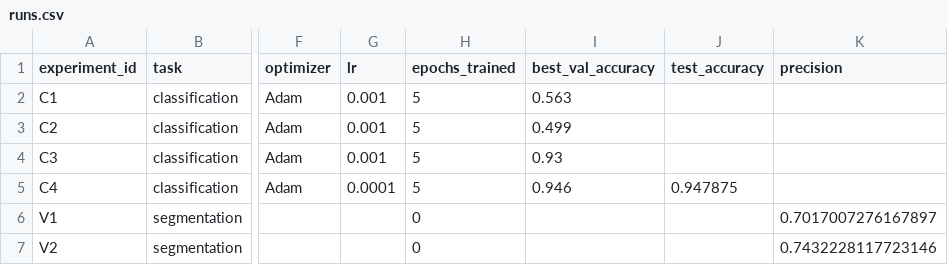
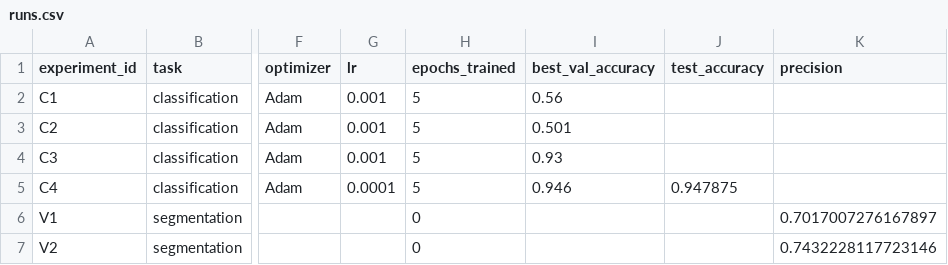
Before and after one commit to Deadoxide/Danishkin_Anton, a CSV file: homeworks/HW10-11/artifacts/runs.csv, drawn as a sheet; only a part is shown, gaps mark what is left out; the diff names each change by its address in the sheet, - before the commit and + after, or states it on an @@ line.

```diff
--- a/homeworks/HW10-11/artifacts/runs.csv
+++ b/homeworks/HW10-11/artifacts/runs.csv
-I2 (best_val_accuracy): 0.563
+I2 (best_val_accuracy): 0.56
-I3 (best_val_accuracy): 0.499
+I3 (best_val_accuracy): 0.501
```
Also changed, not shown: 5 other files.
